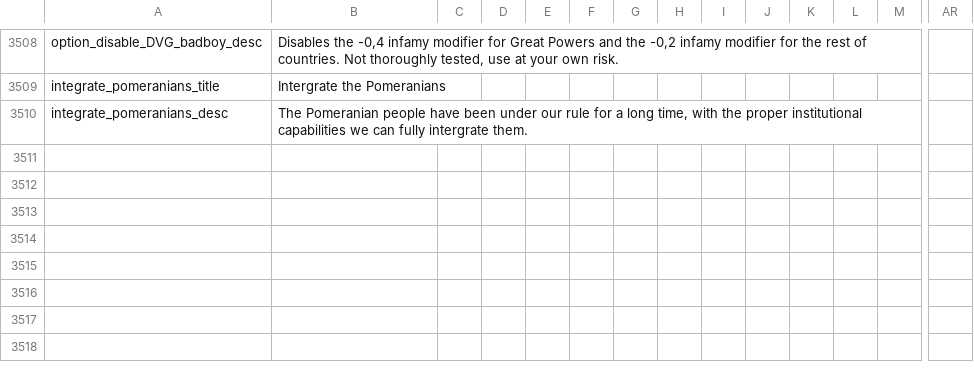
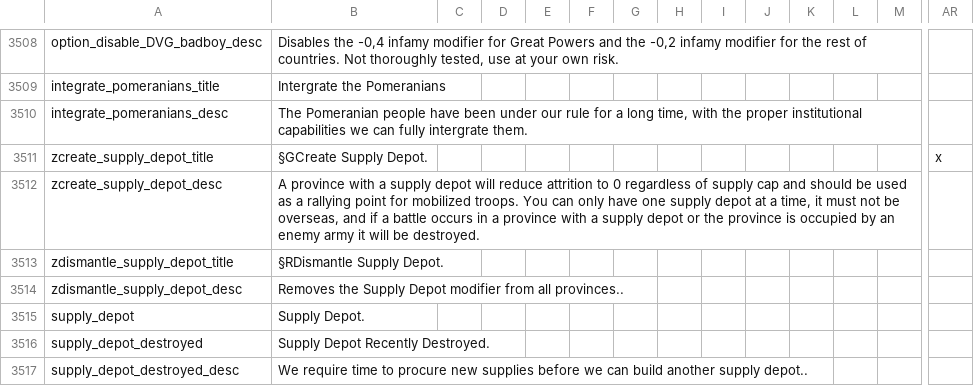
Before and after one commit to LargestLeader/PBW, a CSV file: localisation/00_HPM_decisions.csv, drawn as a sheet; only a part is shown, gaps mark what is left out; rows hold the shown columns only; the diff names each change by its address in the sheet, - before the commit and + after, or states it on an @@ line.

Commit message:
Update
-Added check for neutrality modifier so that Ghostland doesn't get declared on.
- Added Ghostland Nation for event handling for game.
- Added Supply Depot so that your capital will have -100 attrition for mob and building troops.
- Added an event that removes ghost troops that exist when the nation doesn't exist.
- Ghostland can no longer be conquerable.

```diff
--- a/localisation/00_HPM_decisions.csv
+++ b/localisation/00_HPM_decisions.csv
+row 3511: zcreate_supply_depot_title | §GCreate Supply Depot. |  |  |  |  |  |  |  |  |  |  |  | x
+row 3512: zcreate_supply_depot_desc | A province with a supply depot will reduce attrition to 0 regardless of supply cap and should be used as a rallying point for mobilized troops. You can only have one supply depot at a time, it must not be overseas, and if a battle occurs in a province with a supply depot or the province is occupied by an enemy army it will be destroyed.
+row 3513: zdismantle_supply_depot_title | §RDismantle Supply Depot.
+row 3514: zdismantle_supply_depot_desc | Removes the Supply Depot modifier from all provinces..
+row 3515: supply_depot | Supply Depot.
+row 3516: supply_depot_destroyed | Supply Depot Recently Destroyed.
+row 3517: supply_depot_destroyed_desc | We require time to procure new supplies before we can build another supply depot..
```
Also changed, not shown: localisation/00_HPM_map.csv, 20 other files.
